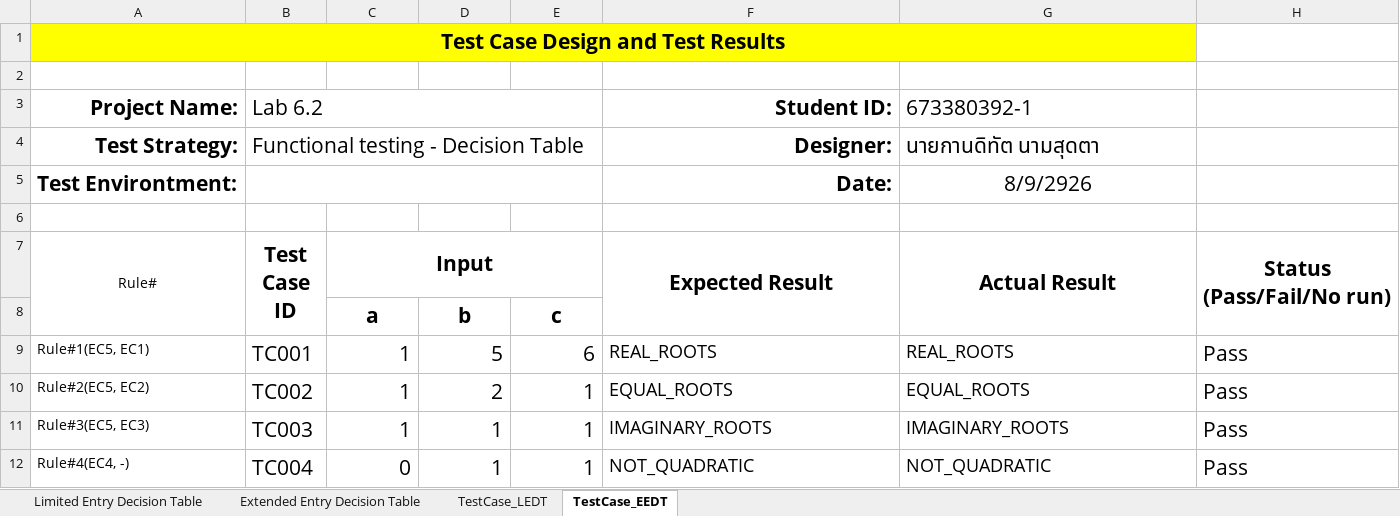
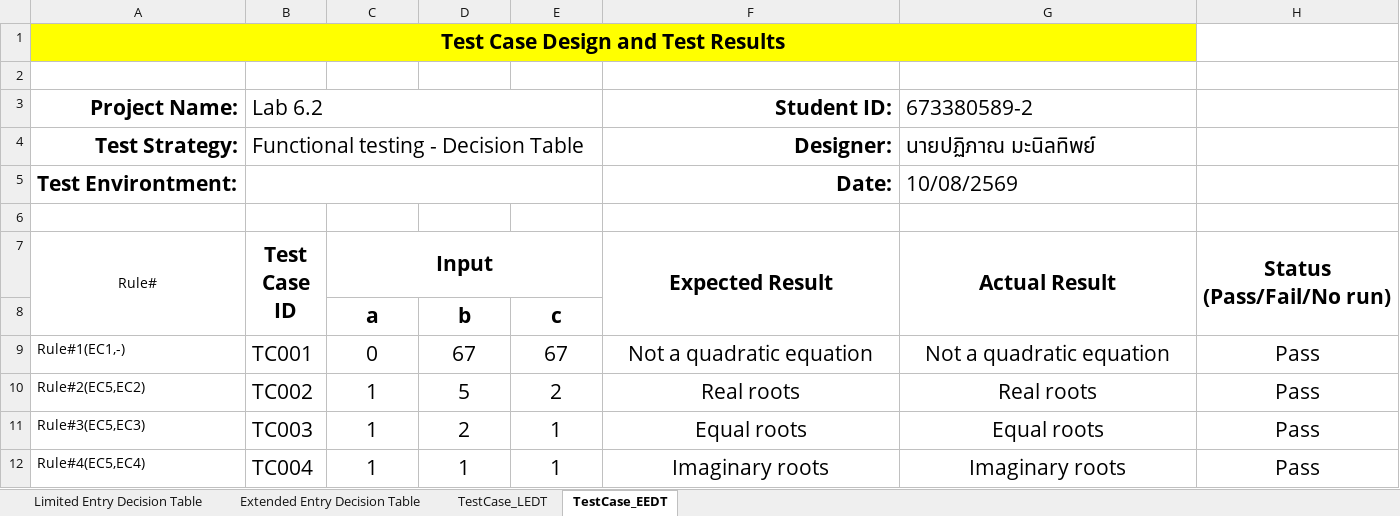
Before and after one commit to PPoo17/SQA_Labs, an Excel workbook: Lab/lab06_DT/template_Lab6.xlsx, sheet TestCase_EEDT, drawn as a sheet; values as stored, in another font and other column widths than the file's, no borders; charts and pictures not drawn; removed rows and columns are numbered as before the commit, all else as after; the diff names each change by its address in the sheet, - before the commit and + after, or states it on an @@ line.

Commit message:
Added lab6.2 And Final Result Of Template_Lab6

```diff
--- a/Lab/lab06_DT/template_Lab6.xlsx (sheet TestCase_EEDT)
+++ b/Lab/lab06_DT/template_Lab6.xlsx (sheet TestCase_EEDT)
-G3 (Actual Result): 673380392-1
+G3 (Actual Result): 673380589-2
-G4 (Actual Result): นายกานดิทัต นามสุดตา
+G4 (Actual Result): นายปฏิภาณ มะนิลทิพย์
-G5 (Actual Result): 8/9/2926
+G5 (Actual Result): 10/08/2569
-G5 alignment: center
+G5 alignment: left
-row 9: Rule#1(EC5, EC1) | TC001 | 1 | 5 | 6 | REAL_ROOTS | REAL_ROOTS | Pass
+row 9: Rule#1(EC1,-) | TC001 | 0 | 67 | 67 | Not a quadratic equation | Not a quadratic equation | Pass
+row 10: Rule#2(EC5,EC2) | TC002 | 1 | 5 | 2 | Real roots | Real roots | Pass
-A11 (Rule#): Rule#2(EC5, EC2)
+A11 (Rule#): Rule#3(EC5,EC3)
-B11 (Test Case ID): TC002
+B11 (Test Case ID): TC003
-C11:E12 alignment: right
+C11:E12 alignment: center
-F11 (Expected Result): EQUAL_ROOTS
+F11 (Expected Result): Equal roots
@@ F11:G12 text size: larger @@
-F11:H12 alignment: left
+F11:H12 alignment: center
-G11 (Actual Result): EQUAL_ROOTS
+G11 (Actual Result): Equal roots
-A12 (Rule#): Rule#3(EC5, EC3)
+A12 (Rule#): Rule#4(EC5,EC4)
-B12 (Test Case ID): TC003
+B12 (Test Case ID): TC004
-F12 (Expected Result): IMAGINARY_ROOTS
+F12 (Expected Result): Imaginary roots
-G12 (Actual Result): IMAGINARY_ROOTS
+G12 (Actual Result): Imaginary roots
-row 12: Rule#4(EC4, -) | TC004 | 0 | 1 | 1 | NOT_QUADRATIC | NOT_QUADRATIC | Pass
```
Also changed, not shown: sheet Extended Entry Decision Table, sheet TestCase_LEDT, sheet Limited Entry Decision Table, formulas that keep their value, charts or pictures, 11 other files.
